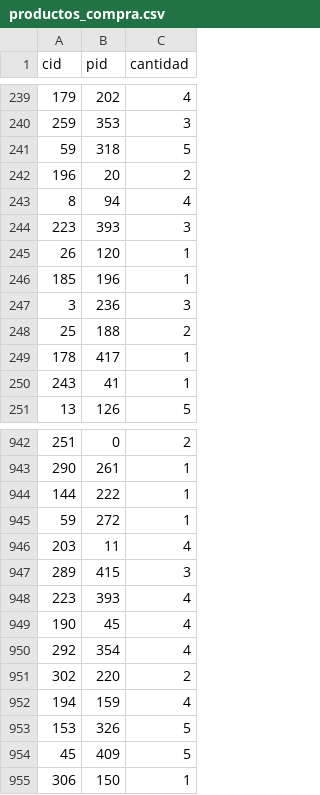
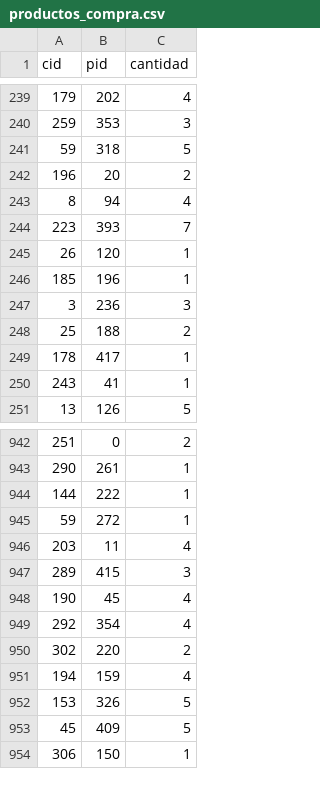
Before and after one commit to sbersani69/bases-de-datos-G33, a CSV file: Entrega2/productos_compra.csv, drawn as a sheet; only a part is shown, gaps mark what is left out.

Commit message:
aa

```diff
--- a/Entrega2/productos_compra.csv
+++ b/Entrega2/productos_compra.csv
@@ -243,3 +243,3 @@ cid,pid,cantidad
 8,94,4
-223,393,3
+223,393,7
 26,120,1
@@ -947,3 +947,2 @@ cid,pid,cantidad
 289,415,3
-223,393,4
 190,45,4
```
